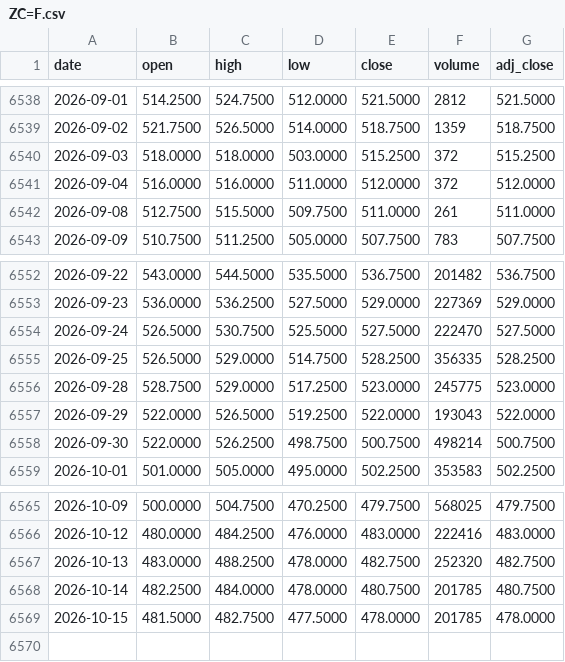
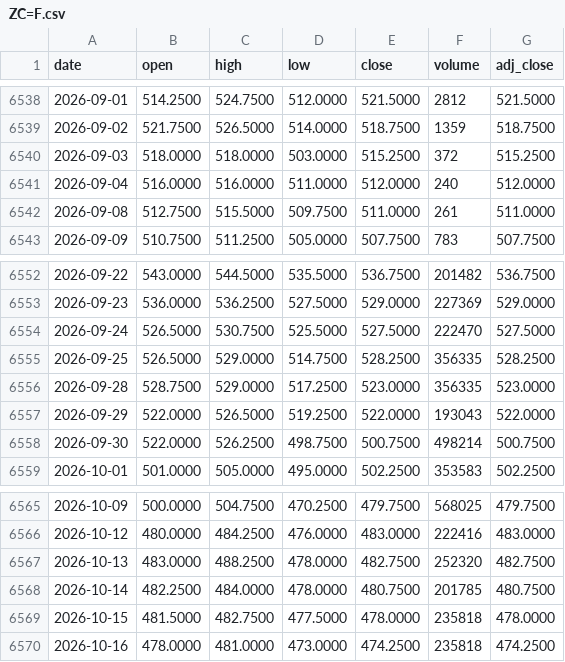
Before and after one commit to juanmichelini/market-notes, a CSV file: data/prices/ZC=F.csv, drawn as a sheet; only a part is shown, gaps mark what is left out.

```diff
--- a/data/prices/ZC=F.csv
+++ b/data/prices/ZC=F.csv
@@ -6540,3 +6540,3 @@ date,open,high,low,close,volume,adj_close
 2026-09-03,518.0000,518.0000,503.0000,515.2500,372,515.2500
-2026-09-04,516.0000,516.0000,511.0000,512.0000,372,512.0000
+2026-09-04,516.0000,516.0000,511.0000,512.0000,240,512.0000
 2026-09-08,512.7500,515.5000,509.7500,511.0000,261,511.0000
@@ -6555,3 +6555,3 @@ date,open,high,low,close,volume,adj_close
 2026-09-25,526.5000,529.0000,514.7500,528.2500,356335,528.2500
-2026-09-28,528.7500,529.0000,517.2500,523.0000,245775,523.0000
+2026-09-28,528.7500,529.0000,517.2500,523.0000,356335,523.0000
 2026-09-29,522.0000,526.5000,519.2500,522.0000,193043,522.0000
@@ -6568,2 +6568,3 @@ date,open,high,low,close,volume,adj_close
 2026-10-14,482.2500,484.0000,478.0000,480.7500,201785,480.7500
-2026-10-15,481.5000,482.7500,477.5000,478.0000,201785,478.0000
+2026-10-15,481.5000,482.7500,477.5000,478.0000,235818,478.0000
+2026-10-16,478.0000,481.0000,473.0000,474.2500,235818,474.2500
```
Also changed, not shown: data/prices/CL=F.csv, data/prices/KE=F.csv, 10 other files.
